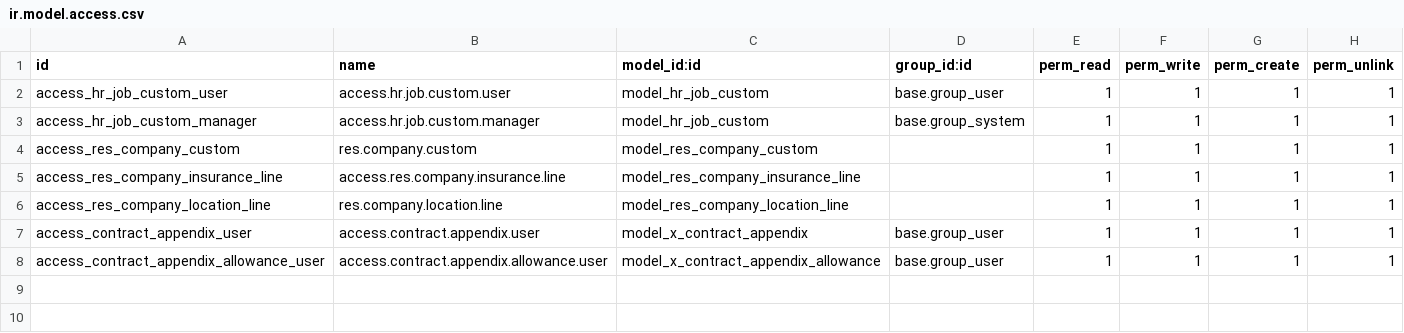
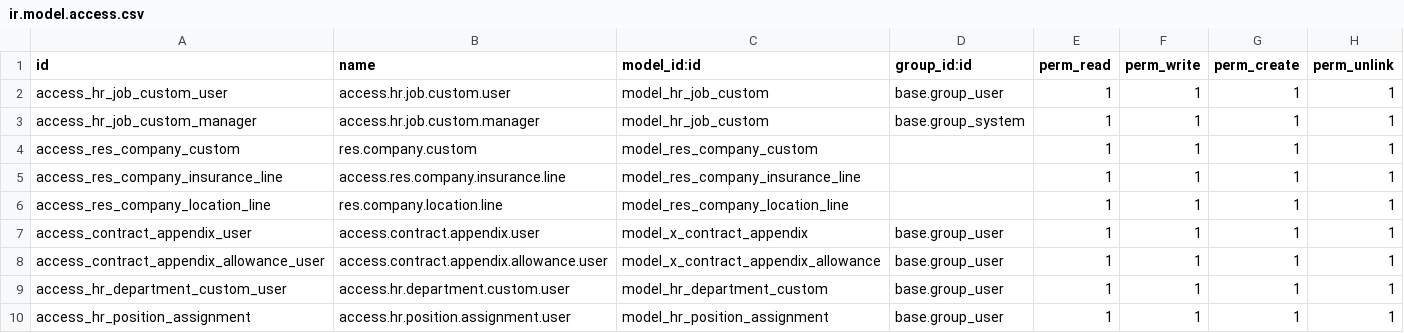
Before and after one commit to dangthaiminhvu/chuyen_code_odoo, a CSV file: bo_may_to_chuc_hr_job/security/ir.model.access.csv, drawn as a sheet.

```diff
--- a/bo_may_to_chuc_hr_job/security/ir.model.access.csv
+++ b/bo_may_to_chuc_hr_job/security/ir.model.access.csv
@@ -8 +8,3 @@ access_contract_appendix_user,access.contract.appendix.user,model_x_contract_app
 access_contract_appendix_allowance_user,access.contract.appendix.allowance.user,model_x_contract_appendix_allowance,base.group_user,1,1,1,1
+access_hr_department_custom_user,access.hr.department.custom.user,model_hr_department_custom,base.group_user,1,1,1,1
+access_hr_position_assignment,access.hr.position.assignment.user,model_hr_position_assignment,base.group_user,1,1,1,1
```
Also changed, not shown: 31 other files.
